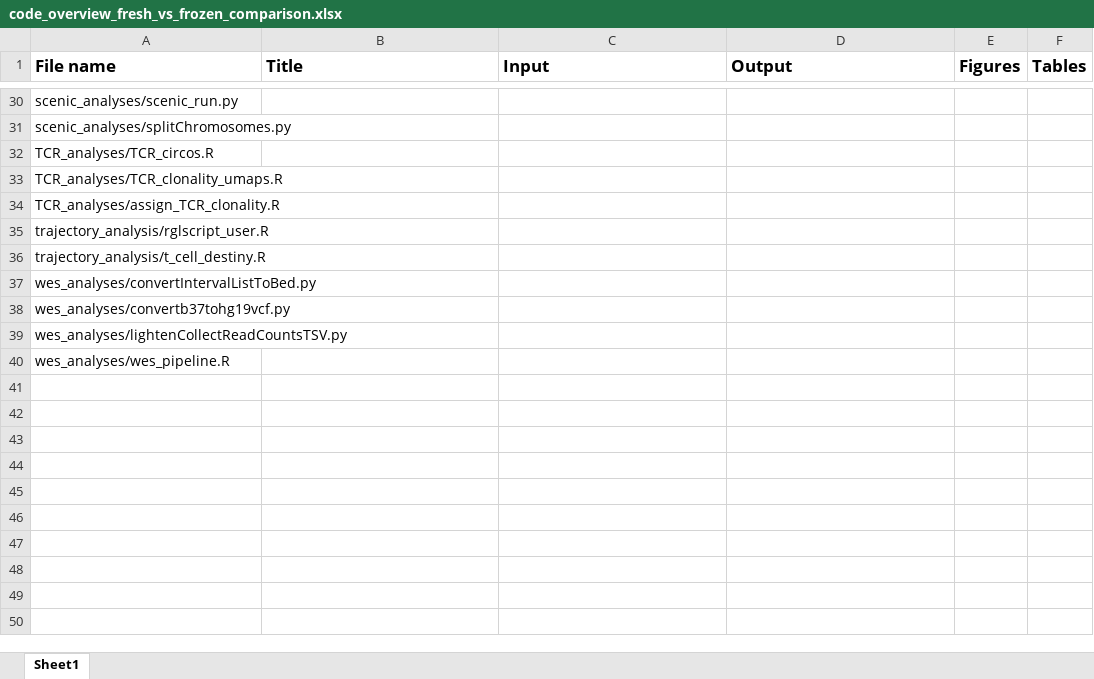
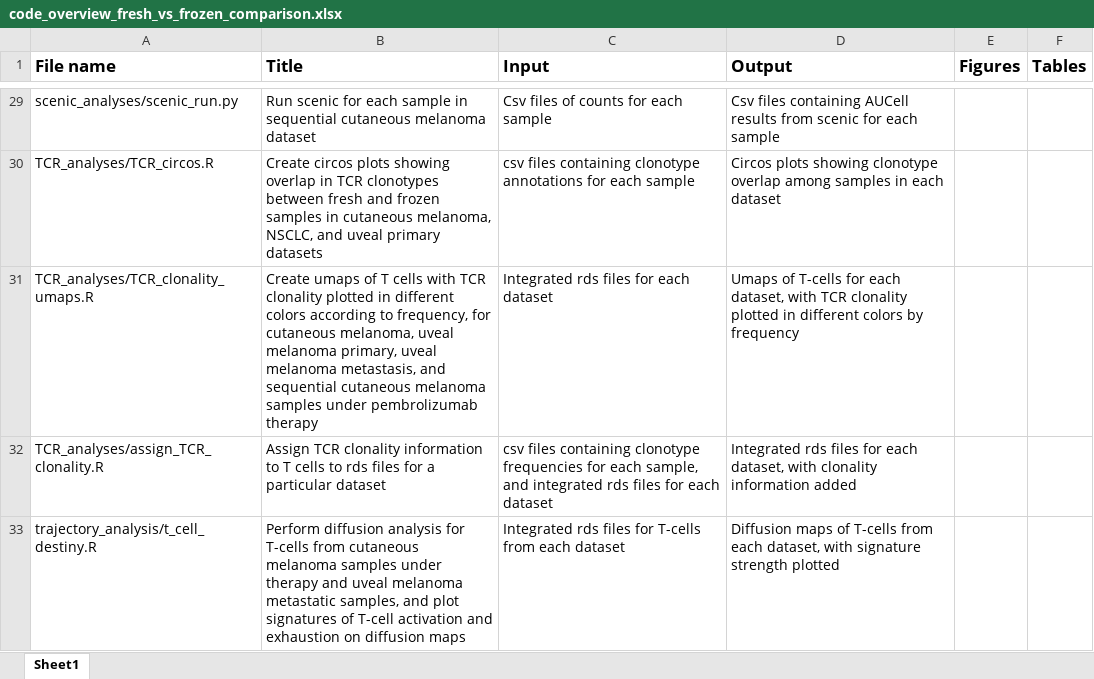
Before and after one commit to IzarLab/fresh_vs_frozen_comparison, an Excel workbook: code_overview_fresh_vs_frozen_comparison.xlsx, sheet Sheet1, drawn as a sheet; only a part is shown, gaps mark what is left out; values as stored, in another font and other column widths than the file's, no borders; removed rows and columns are numbered as before the commit, all else as after; the diff covers the shown part only; the diff names each change by its address in the sheet, - before the commit and + after, or states it on an @@ line.

```diff
--- a/code_overview_fresh_vs_frozen_comparison.xlsx (sheet Sheet1)
+++ b/code_overview_fresh_vs_frozen_comparison.xlsx (sheet Sheet1)
-B29 (Title): (empty)
+B29 (Title): Run scenic for each sample in sequential cutaneous melanoma dataset
-C29 (Input): (empty)
+C29 (Input): Csv files of counts for each sample
-D29 (Output): (empty)
+D29 (Output): Csv files containing AUCell results from scenic for each sample
-row 31: scenic_analyses/splitChromosomes.py
-B30 (Title): (empty)
+B30 (Title): Create circos plots showing overlap in TCR clonotypes between fresh and frozen samples in cutaneous melanoma, NSCLC, and uveal primary datasets
-C30 (Input): (empty)
+C30 (Input): csv files containing clonotype annotations for each sample
-D30 (Output): (empty)
+D30 (Output): Circos plots showing clonotype overlap among samples in each dataset
-B31 (Title): (empty)
+B31 (Title): Create umaps of T cells with TCR clonality plotted in different colors according to frequency, for cutaneous melanoma, uveal melanoma primary, uveal melanoma metastasis, and sequential cutaneous melanoma samples under pembrolizumab therapy
-C31 (Input): (empty)
+C31 (Input): Integrated rds files for each dataset
-D31 (Output): (empty)
+D31 (Output): Umaps of T-cells for each dataset, with TCR clonality plotted in different colors by frequency
-B32 (Title): (empty)
+B32 (Title): Assign TCR clonality information to T cells to rds files for a particular dataset
-C32 (Input): (empty)
+C32 (Input): csv files containing clonotype frequencies for each sample, and integrated rds files for each dataset
-D32 (Output): (empty)
+D32 (Output): Integrated rds files for each dataset, with clonality information added
-row 35: trajectory_analysis/rglscript_user.R
-B33 (Title): (empty)
+B33 (Title): Perform diffusion analysis for T-cells from cutaneous melanoma samples under therapy and uveal melanoma metastatic samples, and plot signatures of T-cell activation and exhaustion on diffusion maps
-C33 (Input): (empty)
+C33 (Input): Integrated rds files for T-cells from each dataset
-D33 (Output): (empty)
+D33 (Output): Diffusion maps of T-cells from each dataset, with signature strength plotted
-row 37: wes_analyses/convertIntervalListToBed.py
-row 38: wes_analyses/convertb37tohg19vcf.py
-row 39: wes_analyses/lightenCollectReadCountsTSV.py
-row 40: wes_analyses/wes_pipeline.R
```
Also changed, not shown: 16 added rows, 6 removed rows and 54 edited cells elsewhere in this sheet.
